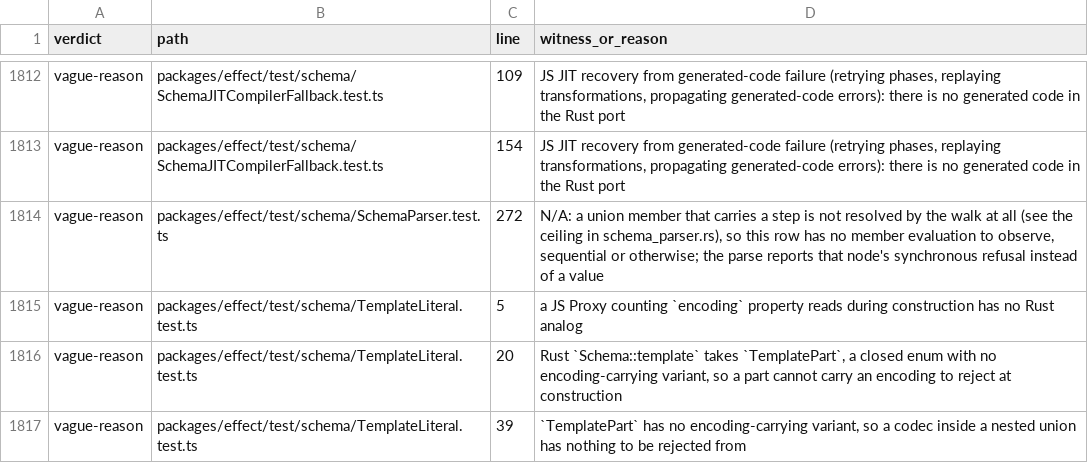
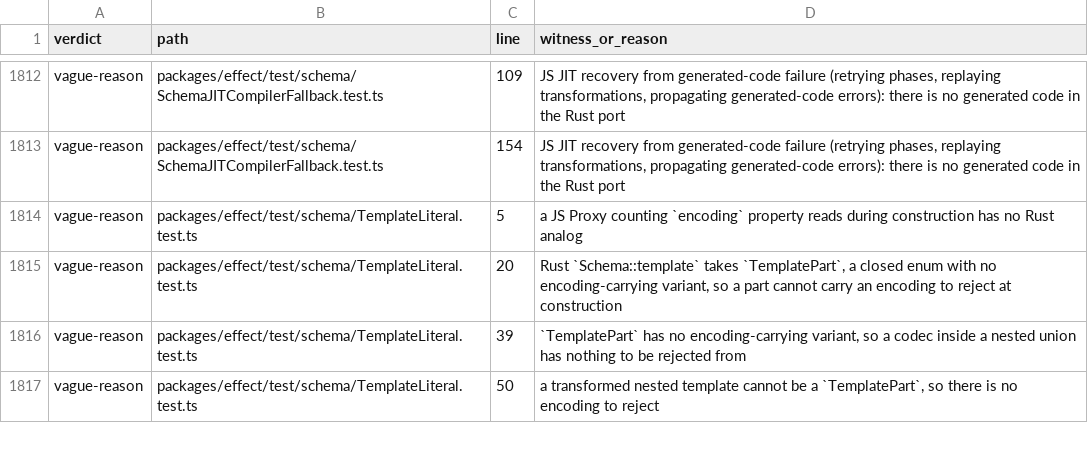
Before and after one commit to bangedorrunt/elm-effect-rs, a TSV file: conformance/witness-audit.tsv, drawn as a sheet; only a part is shown, gaps mark what is left out; the shorter side is filled out with more unchanged rows; the diff names each change by its address in the sheet, - before the commit and + after, or states it on an @@ line.

```diff
--- a/conformance/witness-audit.tsv
+++ b/conformance/witness-audit.tsv
-row 1814: vague-reason | packages/effect/test/schema/SchemaParser.test.ts | 272 | N/A: a union member that carries a step is not resolved by the walk at all (see the ceiling in schema_parser.rs), so this row has no member evaluation to observe, sequential or otherwise; the parse reports that node's synchronous refusal instead of a value
```
Also changed, not shown: 2 other files.
